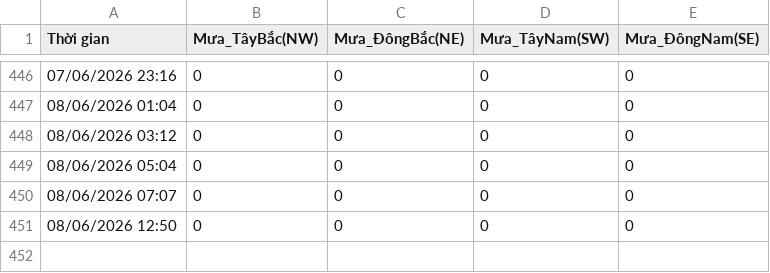
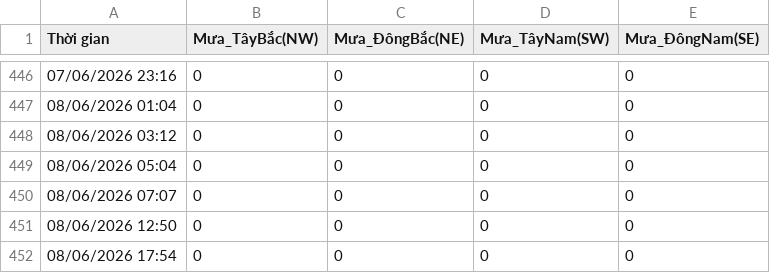
Before and after one commit to Hopper289/Windy-Auto-Logger, a CSV file: WindyHistory.csv, drawn as a sheet; only a part is shown, gaps mark what is left out.

Commit message:
Tự động cập nhật dữ liệu lịch sử

```diff
--- a/WindyHistory.csv
+++ b/WindyHistory.csv
@@ -451 +451,2 @@ Thời gian,Mưa_TâyBắc(NW),Mưa_ĐôngBắc(NE),Mưa_TâyNam(SW),Mưa_Đông
 08/06/2026 12:50,0,0,0,0
+08/06/2026 17:54,0,0,0,0
```
